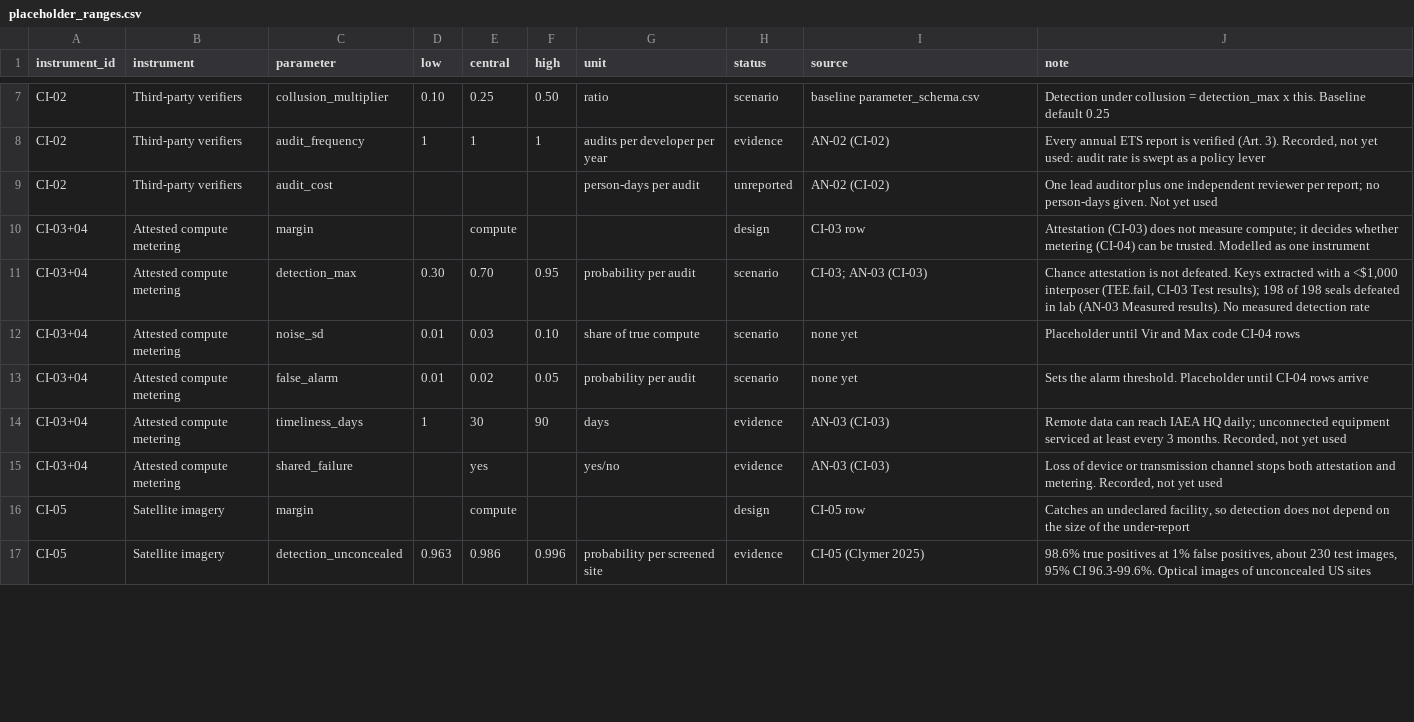
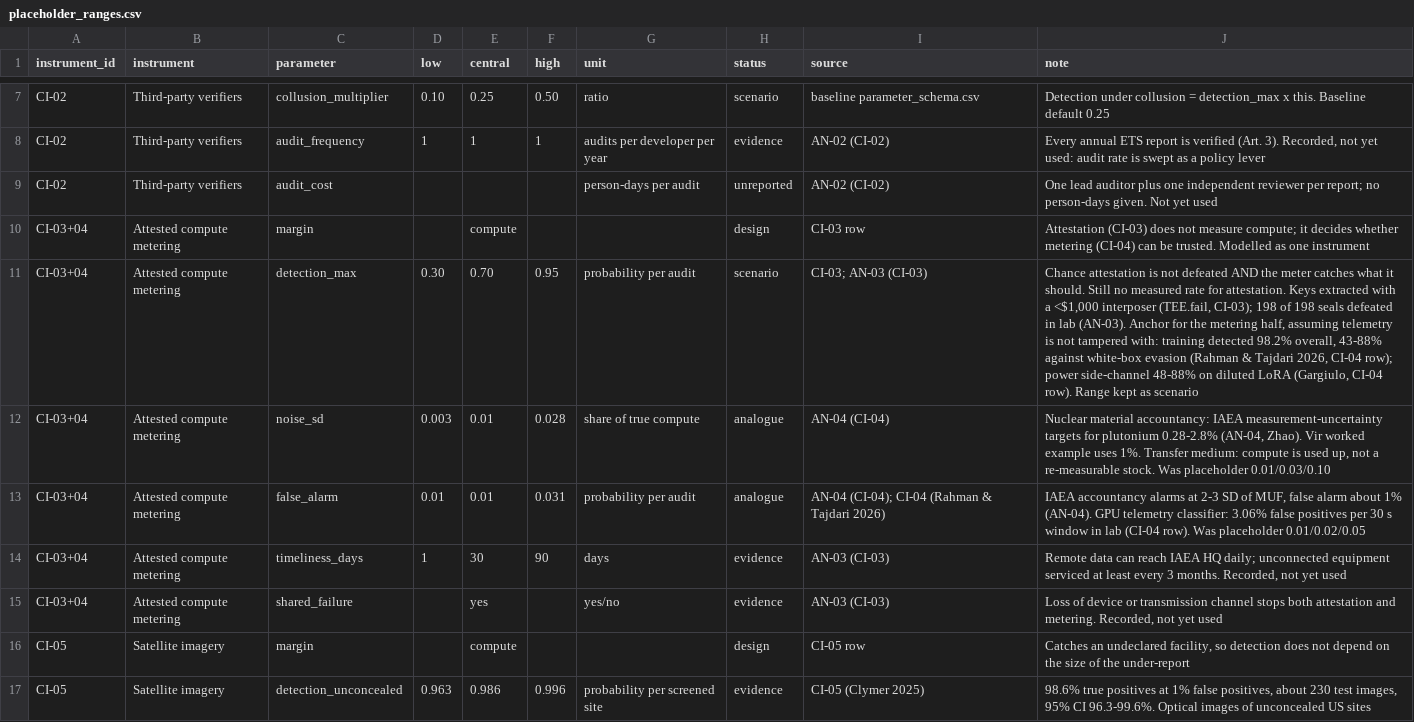
Before and after one commit to marketshaping/Verification-Evidence-Simulation, a CSV file: data/placeholder_ranges.csv, drawn as a sheet; only a part is shown, gaps mark what is left out; the diff covers the shown part only.

```diff
--- a/data/placeholder_ranges.csv
+++ b/data/placeholder_ranges.csv
@@ -11,4 +11,4 @@ CI-03+04,Attested compute metering,margin,,compute,,,design,CI-03 row,"Attestati
-CI-03+04,Attested compute metering,detection_max,0.30,0.70,0.95,probability per audit,scenario,CI-03; AN-03 (CI-03),"Chance attestation is not defeated. Keys extracted with a <$1,000 interposer (TEE.fail, CI-03 Test results); 198 of 198 seals defeated in lab (AN-03 Measured results). No measured detection rate"
-CI-03+04,Attested compute metering,noise_sd,0.01,0.03,0.10,share of true compute,scenario,none yet,"Placeholder until Vir and Max code CI-04 rows"
-CI-03+04,Attested compute metering,false_alarm,0.01,0.02,0.05,probability per audit,scenario,none yet,"Sets the alarm threshold. Placeholder until CI-04 rows arrive"
+CI-03+04,Attested compute metering,detection_max,0.30,0.70,0.95,probability per audit,scenario,CI-03; AN-03 (CI-03),"Chance attestation is not defeated AND the meter catches what it should. Still no measured rate for attestation. Keys extracted with a <$1,000 interposer (TEE.fail, CI-03); 198 of 198 seals defeated in lab (AN-03). Anchor for the metering half, assuming telemetry is not tampered with: training detected 98.2% overall, 43-88% against white-box evasion (Rahman & Tajdari 2026, CI-04 row); power side-channel 48-88% on diluted LoRA (Gargiulo, CI-04 row). Range kept as scenario"
+CI-03+04,Attested compute metering,noise_sd,0.003,0.01,0.028,share of true compute,analogue,AN-04 (CI-04),"Nuclear material accountancy: IAEA measurement-uncertainty targets for plutonium 0.28-2.8% (AN-04, Zhao). Vir worked example uses 1%. Transfer medium: compute is used up, not a re-measurable stock. Was placeholder 0.01/0.03/0.10"
+CI-03+04,Attested compute metering,false_alarm,0.01,0.01,0.031,probability per audit,analogue,AN-04 (CI-04); CI-04 (Rahman & Tajdari 2026),"IAEA accountancy alarms at 2-3 SD of MUF, false alarm about 1% (AN-04). GPU telemetry classifier: 3.06% false positives per 30 s window in lab (CI-04 row). Was placeholder 0.01/0.02/0.05"
 CI-03+04,Attested compute metering,timeliness_days,1,30,90,days,evidence,AN-03 (CI-03),"Remote data can reach IAEA HQ daily; unconnected equipment serviced at least every 3 months. Recorded, not yet used"
```
Also changed, not shown: 7 edited cells elsewhere in this file, 4 other files.
